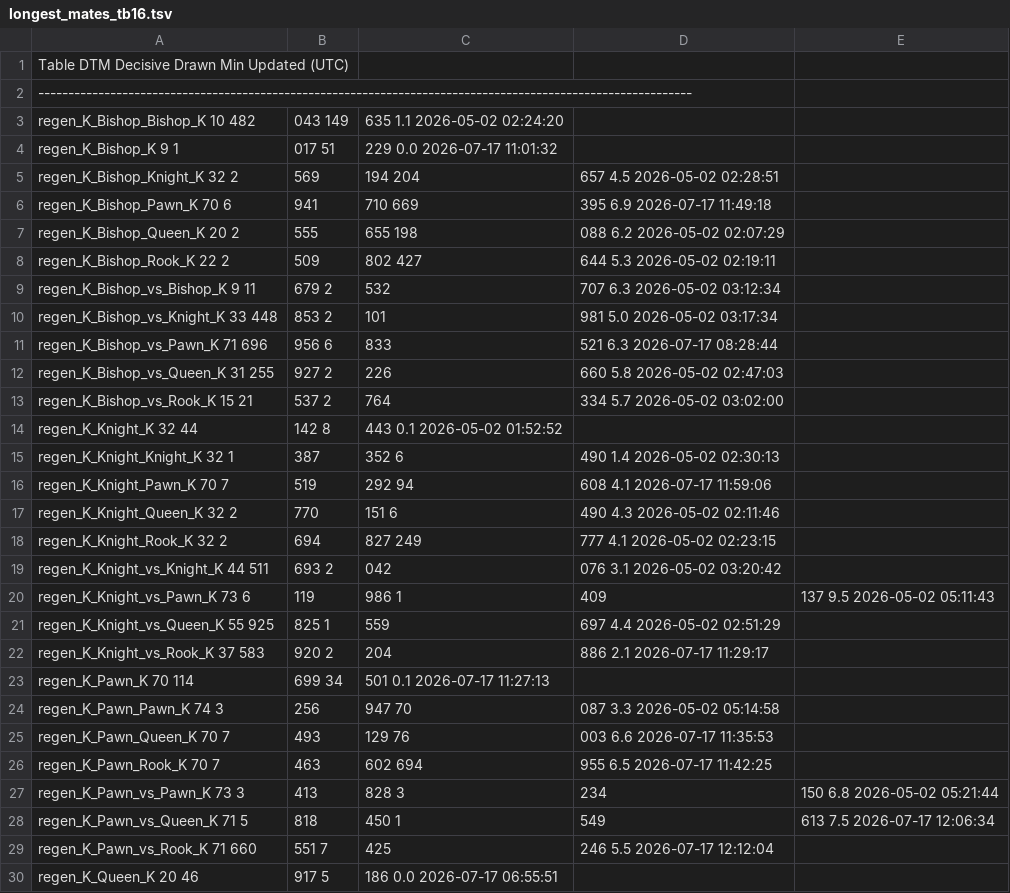
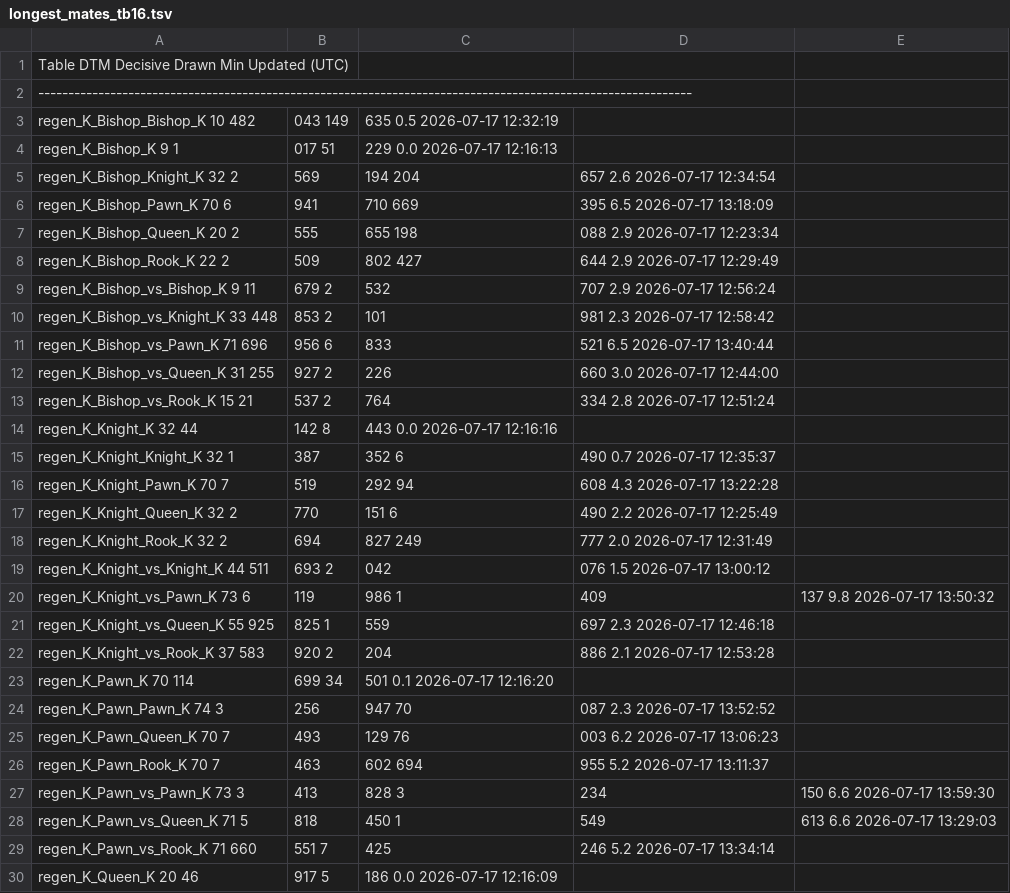
Before and after one commit to RohanDeBoss/Jungle-Chess-Python, a TSV file: TBs/longest_mates_tb16.tsv, drawn as a sheet; only a part is shown; the diff covers the shown part only; the diff names each change by its address in the sheet, - before the commit and + after, or states it on an @@ line.

```diff
--- a/TBs/longest_mates_tb16.tsv
+++ b/TBs/longest_mates_tb16.tsv
-C3: 635 1.1 2026-05-02 02:24:20
+C3: 635 0.5 2026-07-17 12:32:19
-C4: 229 0.0 2026-07-17 11:01:32
+C4: 229 0.0 2026-07-17 12:16:13
-D5: 657 4.5 2026-05-02 02:28:51
+D5: 657 2.6 2026-07-17 12:34:54
-D6: 395 6.9 2026-07-17 11:49:18
+D6: 395 6.5 2026-07-17 13:18:09
-D7: 088 6.2 2026-05-02 02:07:29
+D7: 088 2.9 2026-07-17 12:23:34
-D8: 644 5.3 2026-05-02 02:19:11
+D8: 644 2.9 2026-07-17 12:29:49
-D9: 707 6.3 2026-05-02 03:12:34
+D9: 707 2.9 2026-07-17 12:56:24
-D10: 981 5.0 2026-05-02 03:17:34
+D10: 981 2.3 2026-07-17 12:58:42
-D11: 521 6.3 2026-07-17 08:28:44
+D11: 521 6.5 2026-07-17 13:40:44
-D12: 660 5.8 2026-05-02 02:47:03
+D12: 660 3.0 2026-07-17 12:44:00
-D13: 334 5.7 2026-05-02 03:02:00
+D13: 334 2.8 2026-07-17 12:51:24
-C14: 443 0.1 2026-05-02 01:52:52
+C14: 443 0.0 2026-07-17 12:16:16
-D15: 490 1.4 2026-05-02 02:30:13
+D15: 490 0.7 2026-07-17 12:35:37
-D16: 608 4.1 2026-07-17 11:59:06
+D16: 608 4.3 2026-07-17 13:22:28
-D17: 490 4.3 2026-05-02 02:11:46
+D17: 490 2.2 2026-07-17 12:25:49
-D18: 777 4.1 2026-05-02 02:23:15
+D18: 777 2.0 2026-07-17 12:31:49
-D19: 076 3.1 2026-05-02 03:20:42
+D19: 076 1.5 2026-07-17 13:00:12
-E20: 137 9.5 2026-05-02 05:11:43
+E20: 137 9.8 2026-07-17 13:50:32
-D21: 697 4.4 2026-05-02 02:51:29
+D21: 697 2.3 2026-07-17 12:46:18
-D22: 886 2.1 2026-07-17 11:29:17
+D22: 886 2.1 2026-07-17 12:53:28
-C23: 501 0.1 2026-07-17 11:27:13
+C23: 501 0.1 2026-07-17 12:16:20
-D24: 087 3.3 2026-05-02 05:14:58
+D24: 087 2.3 2026-07-17 13:52:52
-D25: 003 6.6 2026-07-17 11:35:53
+D25: 003 6.2 2026-07-17 13:06:23
-D26: 955 6.5 2026-07-17 11:42:25
+D26: 955 5.2 2026-07-17 13:11:37
-E27: 150 6.8 2026-05-02 05:21:44
+E27: 150 6.6 2026-07-17 13:59:30
-E28: 613 7.5 2026-07-17 12:06:34
+E28: 613 6.6 2026-07-17 13:29:03
-D29: 246 5.5 2026-07-17 12:12:04
+D29: 246 5.2 2026-07-17 13:34:14
-C30: 186 0.0 2026-07-17 06:55:51
+C30: 186 0.0 2026-07-17 12:16:09
```
Also changed, not shown: 1 added row and 8 edited cells elsewhere in this file, 9 other files.
